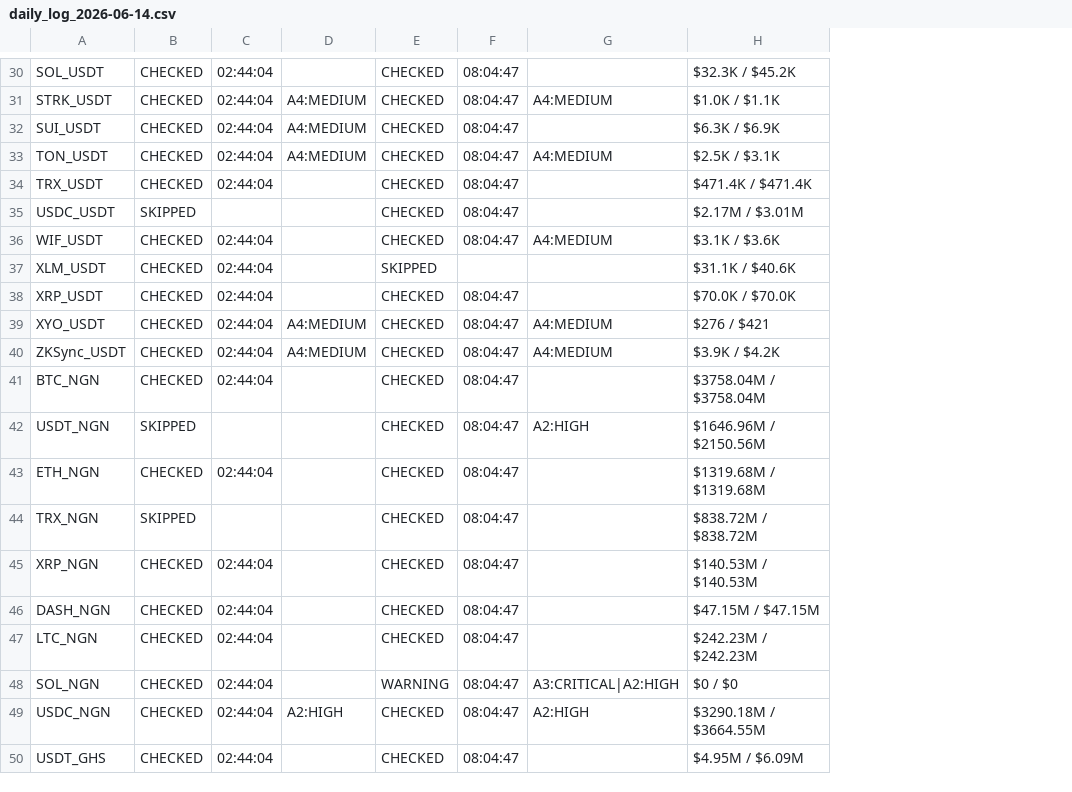
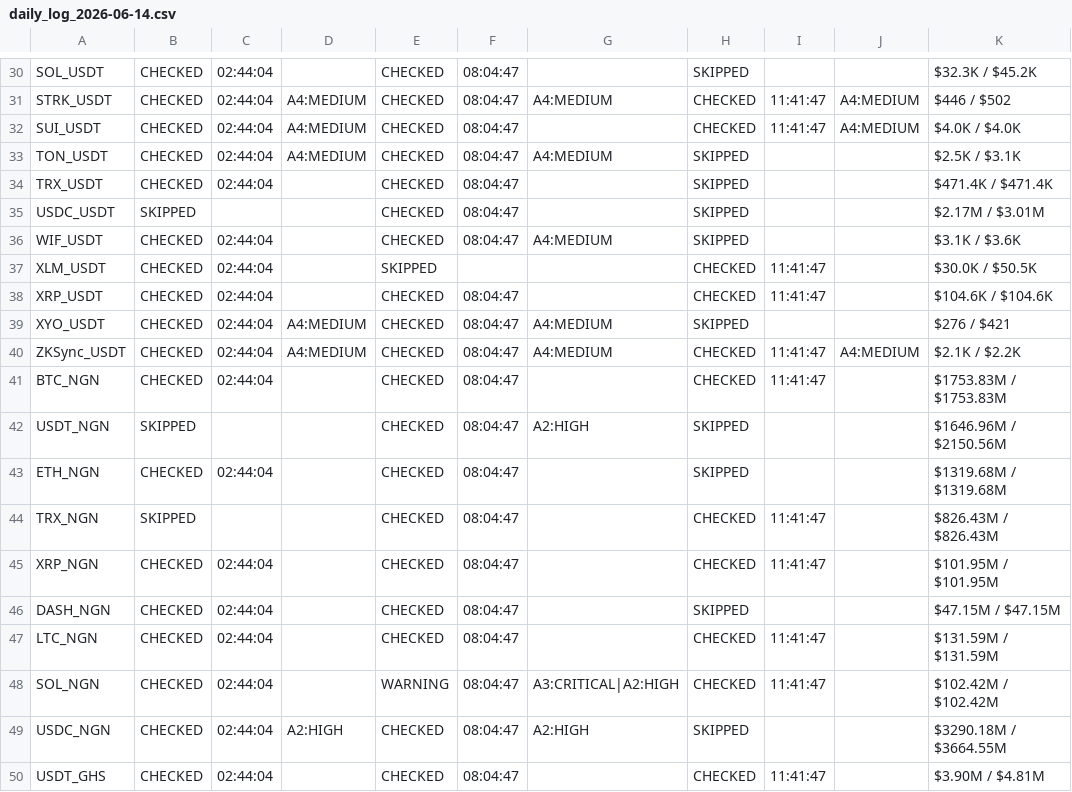
Before and after one commit to NonsoOmoko/OHM-v1, a CSV file: data/daily_log_2026-06-14.csv, drawn as a sheet; only a part is shown, gaps mark what is left out; addresses are those after the commit; the diff covers the shown part only; the diff names each change by its address in the sheet, - before the commit and + after, or states it on an @@ line.

```diff
--- a/data/daily_log_2026-06-14.csv
+++ b/data/daily_log_2026-06-14.csv
+column H, rows 30-50: SKIPPED | CHECKED | CHECKED | SKIPPED | SKIPPED | SKIPPED | SKIPPED | CHECKED | CHECKED | SKIPPED | CHECKED | CHECKED | SKIPPED | SKIPPED | CHECKED | CHECKED | SKIPPED | CHECKED | CHECKED | SKIPPED | CHECKED
+column I, rows 31-50: 11:41:47 | 11:41:47 |  |  |  |  | 11:41:47 | 11:41:47 |  | 11:41:47 | 11:41:47 |  |  | 11:41:47 | 11:41:47 |  | 11:41:47 | 11:41:47 |  | 11:41:47
+column J, rows 31-40: A4:MEDIUM | A4:MEDIUM |  |  |  |  |  |  |  | A4:MEDIUM
-K31: $1.0K / $1.1K
+K31: $446 / $502
-K32: $6.3K / $6.9K
+K32: $4.0K / $4.0K
-K37: $31.1K / $40.6K
+K37: $30.0K / $50.5K
-K38: $70.0K / $70.0K
+K38: $104.6K / $104.6K
-K40: $3.9K / $4.2K
+K40: $2.1K / $2.2K
-K41: $3758.04M / $3758.04M
+K41: $1753.83M / $1753.83M
-K44: $838.72M / $838.72M
+K44: $826.43M / $826.43M
-K45: $140.53M / $140.53M
+K45: $101.95M / $101.95M
-K47: $242.23M / $242.23M
+K47: $131.59M / $131.59M
-K48: $0 / $0
+K48: $102.42M / $102.42M
-K50: $4.95M / $6.09M
+K50: $3.90M / $4.81M
```
Also changed, not shown: 19 edited cells elsewhere in this file, data/latest.csv, 1 other file.
